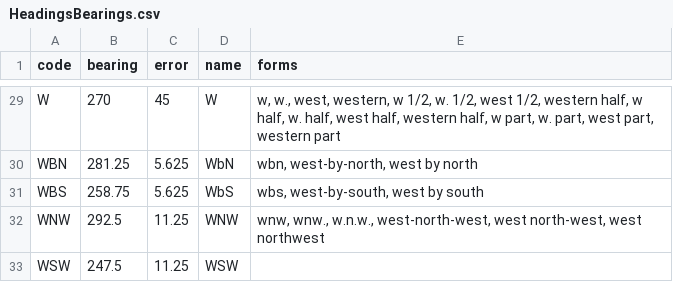
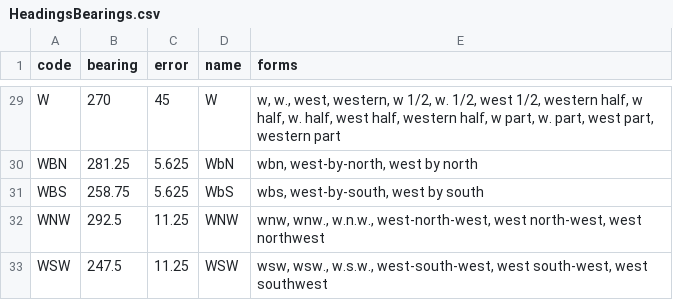
Before and after one commit to GeomancerProject/geomancer-api, a CSV file: geomancer/constants/HeadingsBearings.csv, drawn as a sheet; only a part is shown, gaps mark what is left out.

Commit message:
Localities having commas in them now double-quoted for csv output. Added (strangely) missing heading strings.

```diff
--- a/geomancer/constants/HeadingsBearings.csv
+++ b/geomancer/constants/HeadingsBearings.csv
@@ -32,2 +32,2 @@ WBS,258.75,5.625,WbS,"wbs, west-by-south, west by south"
 WNW,292.5,11.25,WNW,"wnw, wnw., w.n.w., west-north-west, west north-west, west northwest"
-WSW,247.5,11.25,WSW,
+WSW,247.5,11.25,WSW,"wsw, wsw., w.s.w., west-south-west, west south-west, west southwest"
```
Also changed, not shown: 3 other files.
